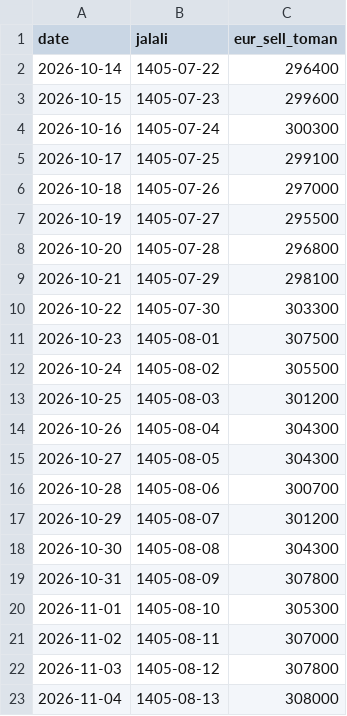
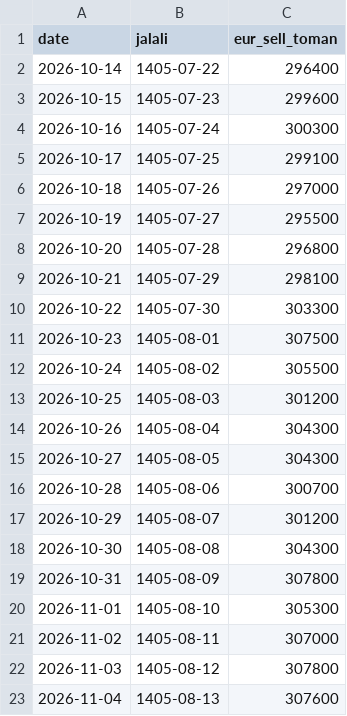
Before and after one commit to neshagostar-pardis/neshagostar-pardis.github.io, a CSV file: currency/data/eur.csv, drawn as a sheet.

```diff
--- a/currency/data/eur.csv
+++ b/currency/data/eur.csv
@@ -22,2 +22,2 @@ date,jalali,eur_sell_toman
 2026-11-03,1405-08-12,307800
-2026-11-04,1405-08-13,308000
+2026-11-04,1405-08-13,307600
```
Also changed, not shown: 44 other files.
